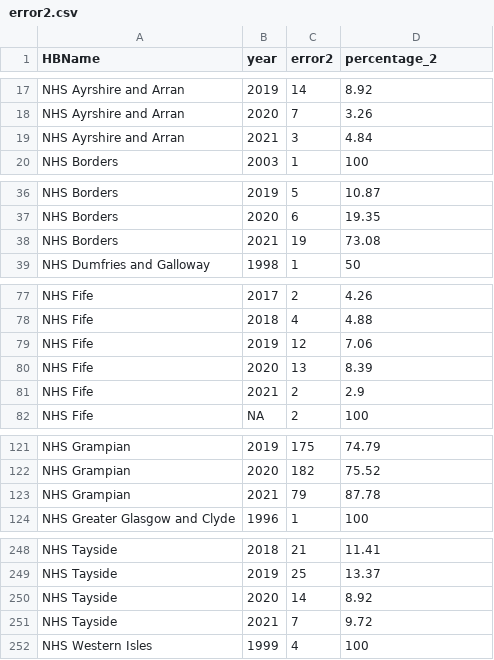
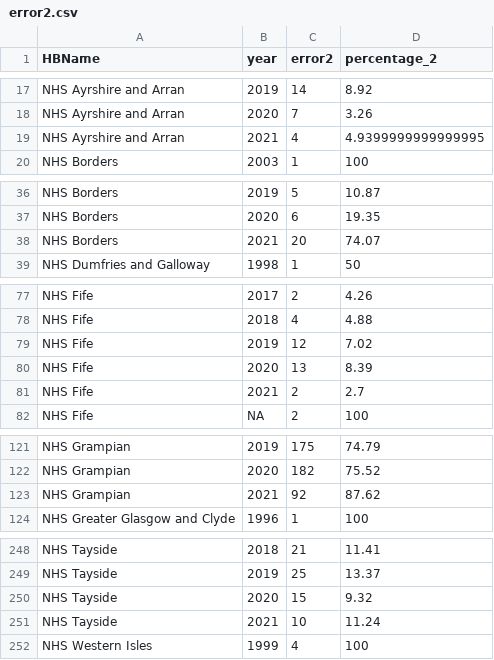
Before and after one commit to Public-Health-Scotland/dqa_dashboard, a CSV file: data/error2.csv, drawn as a sheet; only a part is shown, gaps mark what is left out; the diff covers the shown part only.

```diff
--- a/data/error2.csv
+++ b/data/error2.csv
@@ -18,3 +18,3 @@ NHS Ayrshire and Arran,2019,14,8.92
 NHS Ayrshire and Arran,2020,7,3.26
-NHS Ayrshire and Arran,2021,3,4.84
+NHS Ayrshire and Arran,2021,4,4.9399999999999995
 NHS Borders,2003,1,100
@@ -37,3 +37,3 @@ NHS Borders,2019,5,10.87
 NHS Borders,2020,6,19.35
-NHS Borders,2021,19,73.08
+NHS Borders,2021,20,74.07
 NHS Dumfries and Galloway,1998,1,50
@@ -78,5 +78,5 @@ NHS Fife,2017,2,4.26
 NHS Fife,2018,4,4.88
-NHS Fife,2019,12,7.06
+NHS Fife,2019,12,7.02
 NHS Fife,2020,13,8.39
-NHS Fife,2021,2,2.9
+NHS Fife,2021,2,2.7
 NHS Fife,NA,2,100
@@ -122,3 +122,3 @@ NHS Grampian,2019,175,74.79
 NHS Grampian,2020,182,75.52
-NHS Grampian,2021,79,87.78
+NHS Grampian,2021,92,87.62
 NHS Greater Glasgow and Clyde,1996,1,100
@@ -249,4 +249,4 @@ NHS Tayside,2018,21,11.41
 NHS Tayside,2019,25,13.37
-NHS Tayside,2020,14,8.92
-NHS Tayside,2021,7,9.72
+NHS Tayside,2020,15,9.32
+NHS Tayside,2021,10,11.24
 NHS Western Isles,1999,4,100
```
Also changed, not shown: 9 edited cells elsewhere in this file, data/error4.csv, 6 other files.
